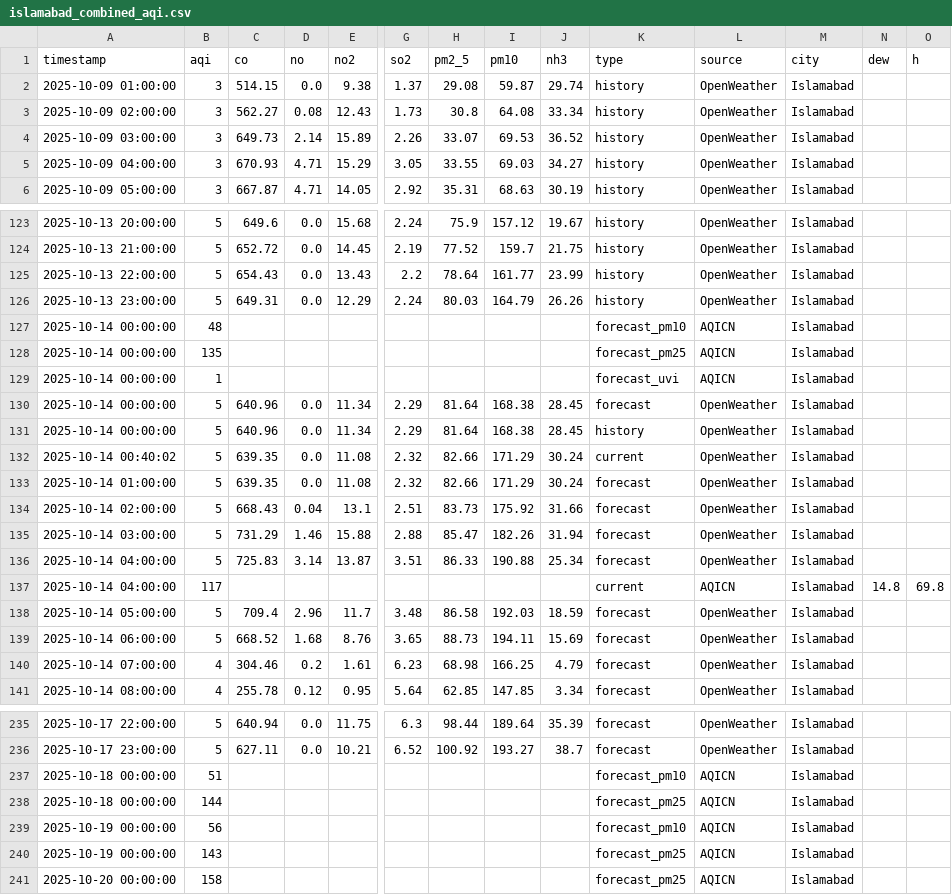
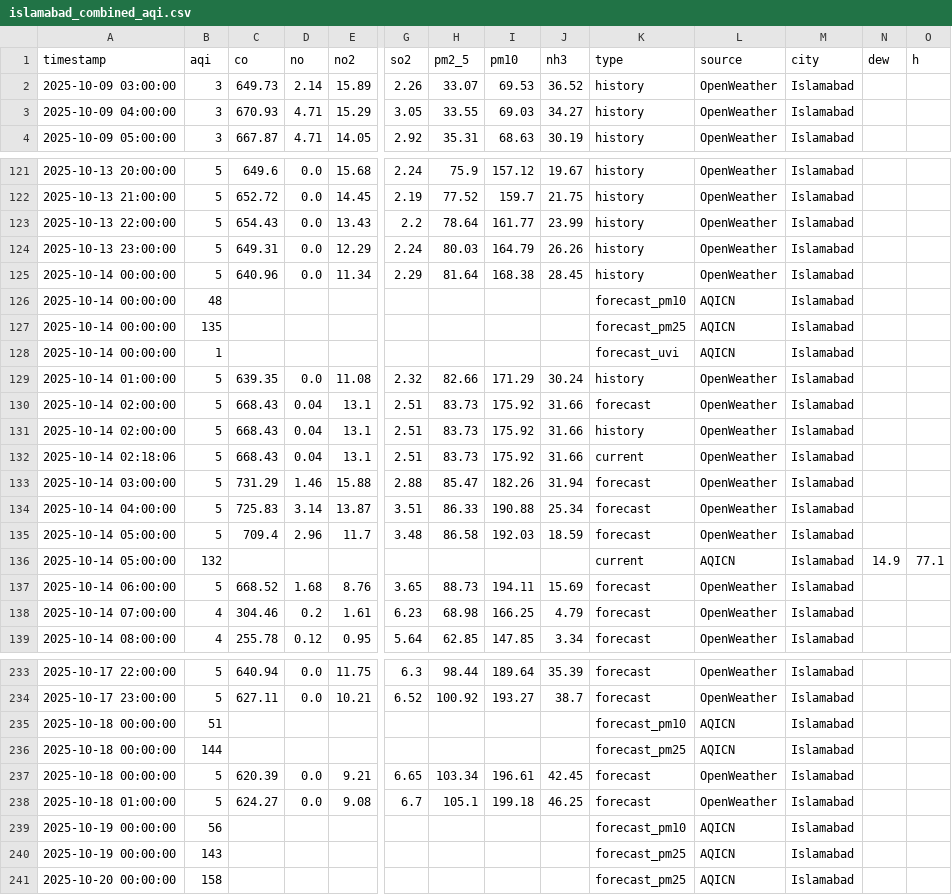
Before and after one commit to Javeria-Motiwala/AQI, a CSV file: data/islamabad_combined_aqi.csv, drawn as a sheet; only a part is shown, gaps mark what is left out; removed rows and columns are numbered as before the commit, all else as after; rows hold the shown columns only; the diff names each change by its address in the sheet, - before the commit and + after, or states it on an @@ line.

```diff
--- a/data/islamabad_combined_aqi.csv
+++ b/data/islamabad_combined_aqi.csv
-row 2: 2025-10-09 01:00:00 | 3 | 514.15 | 0.0 | 9.38 | 1.37 | 29.08 | 59.87 | 29.74 | history | OpenWeather | Islamabad
-row 3: 2025-10-09 02:00:00 | 3 | 562.27 | 0.08 | 12.43 | 1.73 | 30.8 | 64.08 | 33.34 | history | OpenWeather | Islamabad
@@ row 131 moved to row 125: 2025-10-14 00:00:00 @@
-row 130: 2025-10-14 00:00:00 | 5 | 640.96 | 0.0 | 11.34 | 2.29 | 81.64 | 168.38 | 28.45 | forecast | OpenWeather | Islamabad
-row 132: 2025-10-14 00:40:02 | 5 | 639.35 | 0.0 | 11.08 | 2.32 | 82.66 | 171.29 | 30.24 | current | OpenWeather | Islamabad
-K129 (type): forecast
+K129 (type): history
+row 131: 2025-10-14 02:00:00 | 5 | 668.43 | 0.04 | 13.1 | 2.51 | 83.73 | 175.92 | 31.66 | history | OpenWeather | Islamabad
+row 132: 2025-10-14 02:18:06 | 5 | 668.43 | 0.04 | 13.1 | 2.51 | 83.73 | 175.92 | 31.66 | current | OpenWeather | Islamabad
-row 137: 2025-10-14 04:00:00 | 117 |  |  |  |  |  |  |  | current | AQICN | Islamabad | 14.8 | 69.8
+row 136: 2025-10-14 05:00:00 | 132 |  |  |  |  |  |  |  | current | AQICN | Islamabad | 14.9 | 77.1
+row 237: 2025-10-18 00:00:00 | 5 | 620.39 | 0.0 | 9.21 | 6.65 | 103.34 | 196.61 | 42.45 | forecast | OpenWeather | Islamabad
+row 238: 2025-10-18 01:00:00 | 5 | 624.27 | 0.0 | 9.08 | 6.7 | 105.1 | 199.18 | 46.25 | forecast | OpenWeather | Islamabad
```
Also changed, not shown: data/karachi_combined_aqi.csv, data/lahore_combined_aqi.csv, 1 other file.
